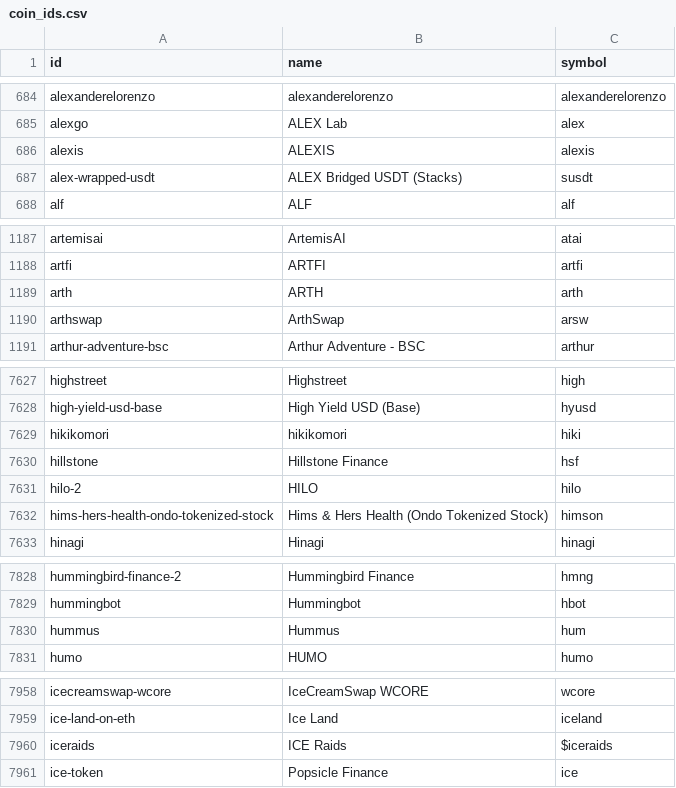
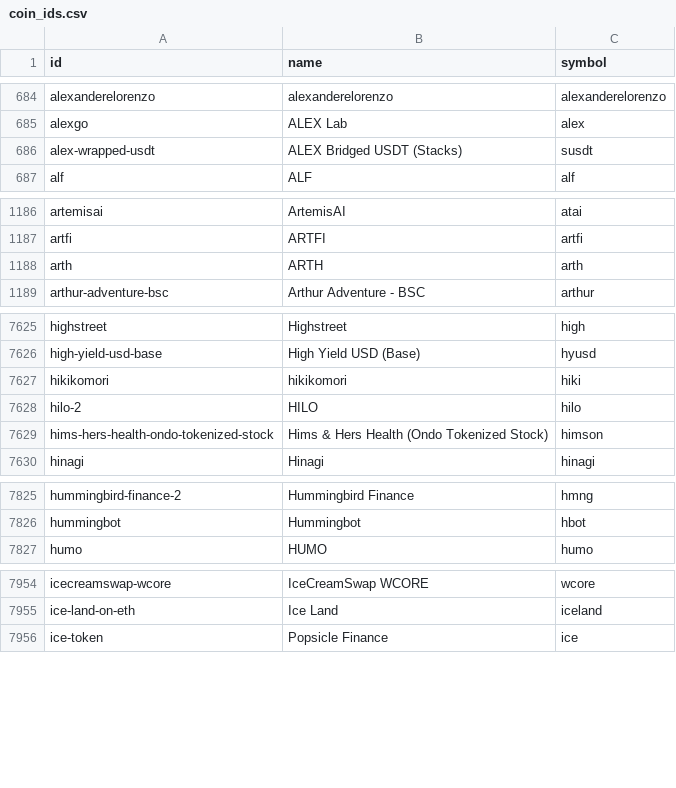
Before and after one commit to sachiew/coingecko-id-map, a CSV file: coin_ids.csv, drawn as a sheet; only a part is shown, gaps mark what is left out; the diff covers the shown part only.

```diff
--- a/coin_ids.csv
+++ b/coin_ids.csv
@@ -685,3 +685,2 @@ alexanderelorenzo,alexanderelorenzo,alexanderelorenzo
 alexgo,ALEX Lab,alex
-alexis,ALEXIS,alexis
 alex-wrapped-usdt,ALEX Bridged USDT (Stacks),susdt
@@ -1189,3 +1188,2 @@ artfi,ARTFI,artfi
 arth,ARTH,arth
-arthswap,ArthSwap,arsw
 arthur-adventure-bsc,Arthur Adventure - BSC,arthur
@@ -7629,3 +7627,2 @@ high-yield-usd-base,High Yield USD (Base),hyusd
 hikikomori,hikikomori,hiki
-hillstone,Hillstone Finance,hsf
 hilo-2,HILO,hilo
@@ -7829,3 +7826,2 @@ hummingbird-finance-2,Hummingbird Finance,hmng
 hummingbot,Hummingbot,hbot
-hummus,Hummus,hum
 humo,HUMO,humo
@@ -7959,3 +7955,2 @@ icecreamswap-wcore,IceCreamSwap WCORE,wcore
 ice-land-on-eth,Ice Land,iceland
-iceraids,ICE Raids,$iceraids
 ice-token,Popsicle Finance,ice
```
Also changed, not shown: 17 removed rows elsewhere in this file, category_ids.csv, derivative_ids.csv, 3 other files.
